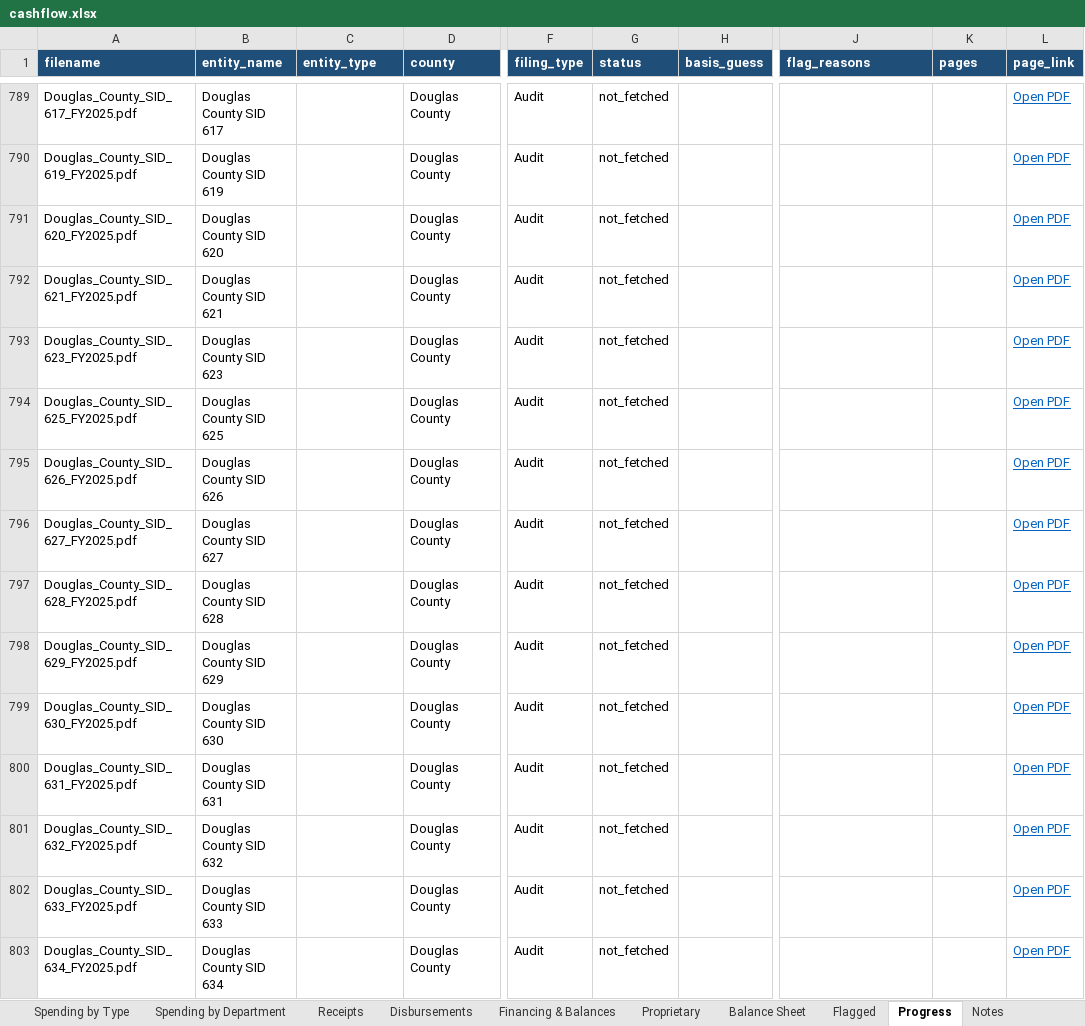
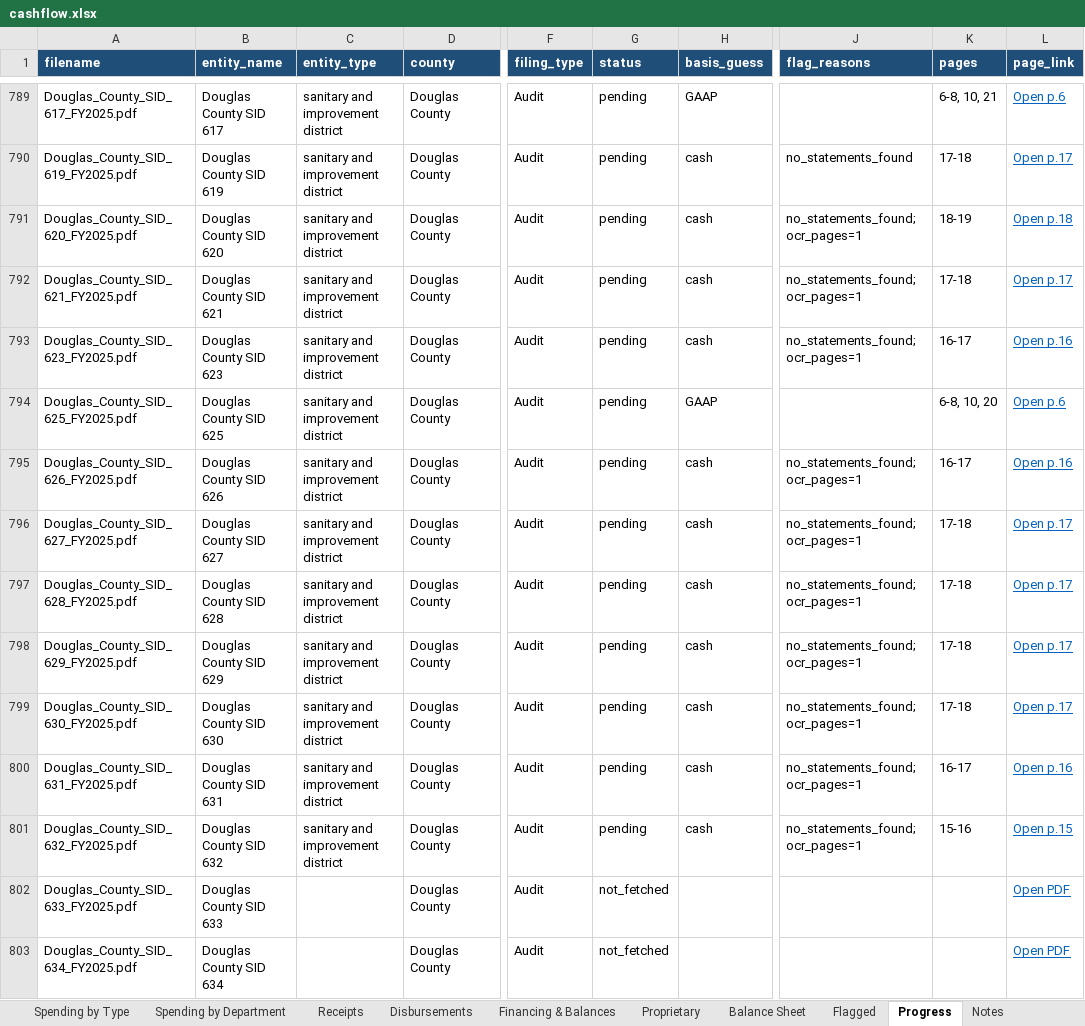
Before and after one commit to trltrl12/Nebraska-Audit, an Excel workbook: output/cashflow.xlsx, sheet Progress, drawn as a sheet; only a part is shown, gaps mark what is left out; values as stored, in another font and other column widths than the file's, no borders; the diff covers the shown part only; the diff names each change by its address in the sheet, - before the commit and + after, or states it on an @@ line.

```diff
--- a/output/cashflow.xlsx (sheet Progress)
+++ b/output/cashflow.xlsx (sheet Progress)
-C789:C801 (entity_type): (empty)
+C789:C801 (entity_type): sanitary and improvement district
-G789:G801 (status): not_fetched
+G789:G801 (status): pending
-H789 (basis_guess): (empty)
+H789 (basis_guess): GAAP
-K789 (pages): (empty)
+K789 (pages): 6-8, 10, 21
-L789 (page_link): Open PDF
+L789 (page_link): Open p.6
-H790:H793 (basis_guess): (empty)
+H790:H793 (basis_guess): cash
-J790 (flag_reasons): (empty)
+J790 (flag_reasons): no_statements_found
-K790 (pages): (empty)
+K790 (pages): 17-18
-L790 (page_link): Open PDF
+L790 (page_link): Open p.17
-J791:J793 (flag_reasons): (empty)
+J791:J793 (flag_reasons): no_statements_found; ocr_pages=1
-K791 (pages): (empty)
+K791 (pages): 18-19
-L791 (page_link): Open PDF
+L791 (page_link): Open p.18
-K792 (pages): (empty)
+K792 (pages): 17-18
-L792 (page_link): Open PDF
+L792 (page_link): Open p.17
-K793 (pages): (empty)
+K793 (pages): 16-17
-L793 (page_link): Open PDF
+L793 (page_link): Open p.16
-H794 (basis_guess): (empty)
+H794 (basis_guess): GAAP
-K794 (pages): (empty)
+K794 (pages): 6-8, 10, 20
-L794 (page_link): Open PDF
+L794 (page_link): Open p.6
-H795:H801 (basis_guess): (empty)
+H795:H801 (basis_guess): cash
-J795:J801 (flag_reasons): (empty)
+J795:J801 (flag_reasons): no_statements_found; ocr_pages=1
-K795 (pages): (empty)
+K795 (pages): 16-17
-L795 (page_link): Open PDF
+L795 (page_link): Open p.16
-K796:K799 (pages): (empty)
+K796:K799 (pages): 17-18
-L796:L799 (page_link): Open PDF
+L796:L799 (page_link): Open p.17
-K800 (pages): (empty)
+K800 (pages): 16-17
-L800 (page_link): Open PDF
+L800 (page_link): Open p.16
-K801 (pages): (empty)
+K801 (pages): 15-16
-L801 (page_link): Open PDF
+L801 (page_link): Open p.15
```
Also changed, not shown: 71 edited cells elsewhere in this sheet, 27 other files.
